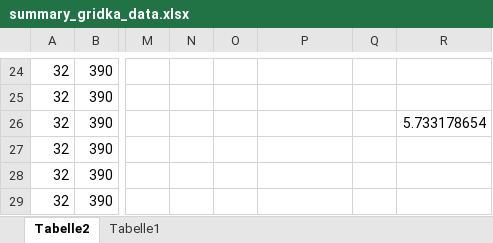
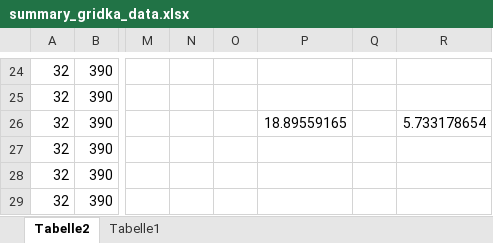
Before and after one commit to PatFirn/wlcg-loadbalancing, an Excel workbook: data/summary_gridka_data.xlsx, sheet Tabelle2, drawn as a sheet; only a part is shown, gaps mark what is left out; values as stored, in another font and other column widths than the file's, no borders; table styles not drawn; the diff names each change by its address in the sheet, - before the commit and + after, or states it on an @@ line.

```diff
--- a/data/summary_gridka_data.xlsx (sheet Tabelle2)
+++ b/data/summary_gridka_data.xlsx (sheet Tabelle2)
-P26: (empty)
+P26: 18.89559165
```
Also changed, not shown: 1 other file.
